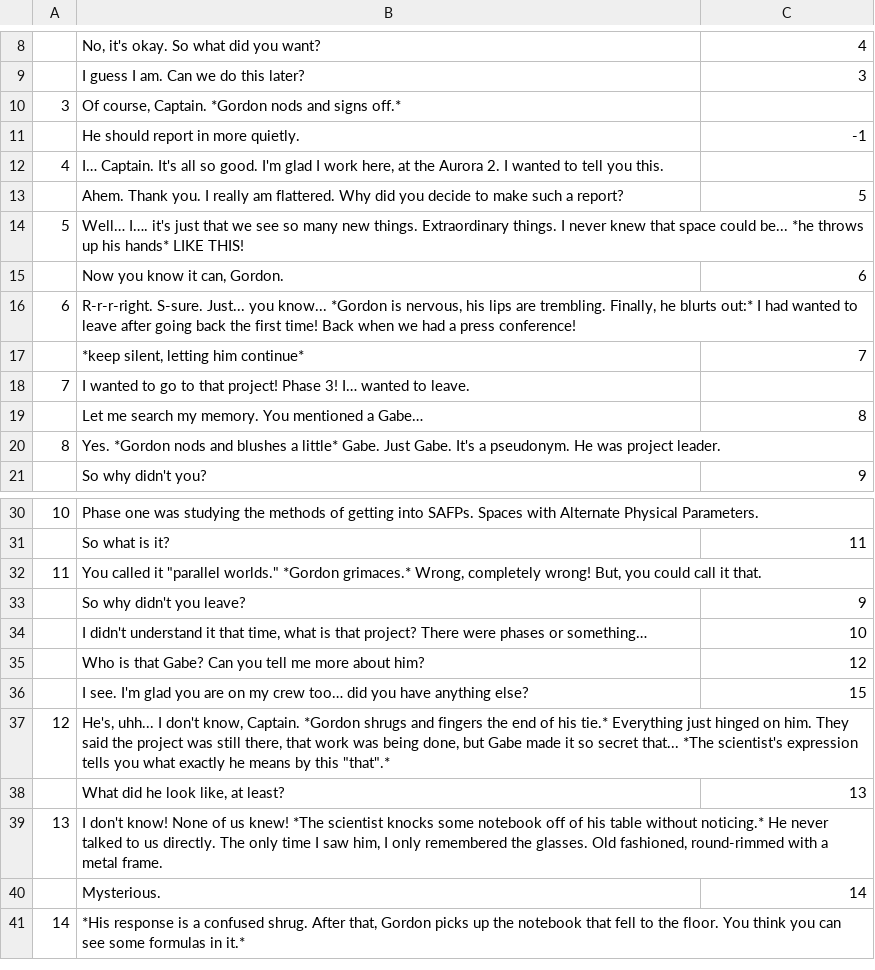
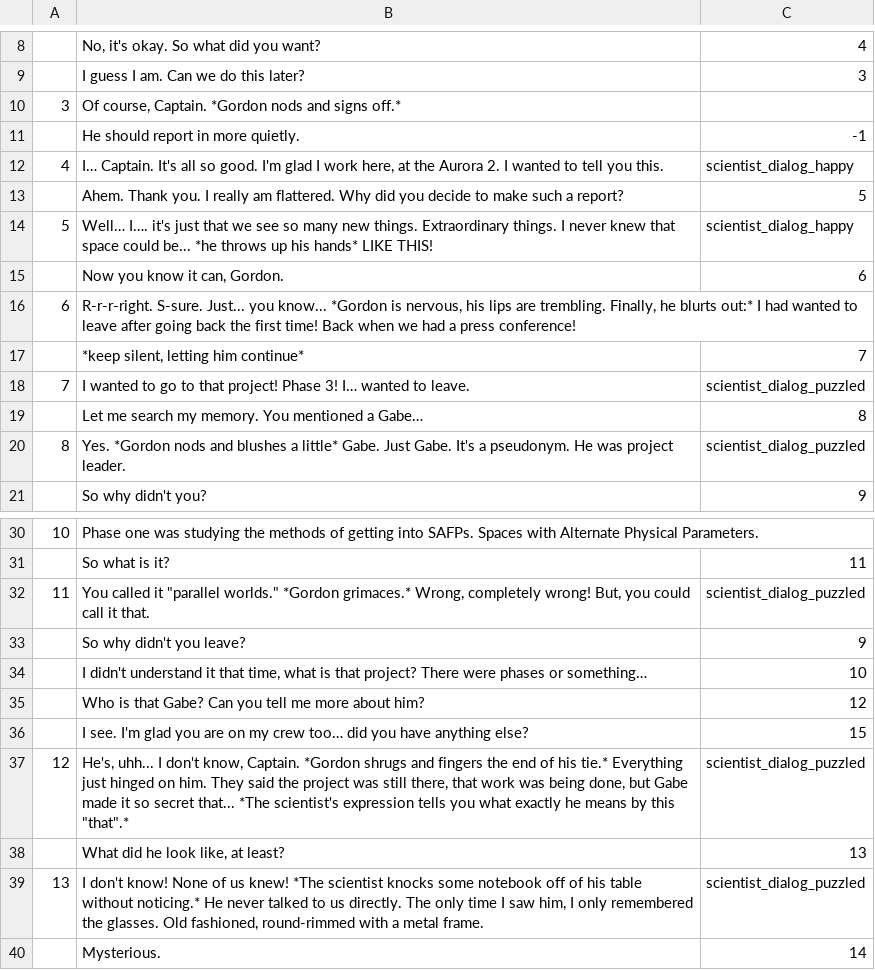
Before and after one commit to fyr77/aurora, a CSV file: doc/dialog sources/crew/gordon/thirdStage_eng.csv, drawn as a sheet; only a part is shown, gaps mark what is left out; the shorter side is filled out with more unchanged rows.

```diff
--- a/doc/dialog sources/crew/gordon/thirdStage_eng.csv
+++ b/doc/dialog sources/crew/gordon/thirdStage_eng.csv
@@ -11,5 +11,5 @@
 ;He should report in more quietly.;-1
-4;I… Captain. It's all so good. I'm glad I work here, at the Aurora 2. I wanted to tell you this.;
+4;I… Captain. It's all so good. I'm glad I work here, at the Aurora 2. I wanted to tell you this.;scientist_dialog_happy
 ;Ahem. Thank you. I really am flattered. Why did you decide to make such a report?;5
-5;Well… I…. it's just that we see so many new things. Extraordinary things. I never knew that space could be... *he throws up his hands* LIKE THIS!;
+5;Well… I…. it's just that we see so many new things. Extraordinary things. I never knew that space could be... *he throws up his hands* LIKE THIS!;scientist_dialog_happy
 ;Now you know it can, Gordon.;6
@@ -17,5 +17,5 @@
 ;*keep silent, letting him continue*;7
-7;I wanted to go to that project! Phase 3! I… wanted to leave.;
+7;I wanted to go to that project! Phase 3! I… wanted to leave.;scientist_dialog_puzzled
 ;Let me search my memory. You mentioned a Gabe…;8
-8;Yes. *Gordon nods and blushes a little* Gabe. Just Gabe. It's a pseudonym. He was project leader.;
+8;Yes. *Gordon nods and blushes a little* Gabe. Just Gabe. It's a pseudonym. He was project leader.;scientist_dialog_puzzled
 ;So why didn't you?;9
@@ -31,3 +31,3 @@
 ;So what is it?;11
-11;"You called it ""parallel worlds."" *Gordon grimaces.* Wrong, completely wrong! But, you could call it that.";
+11;"You called it ""parallel worlds."" *Gordon grimaces.* Wrong, completely wrong! But, you could call it that.";scientist_dialog_puzzled
 ;So why didn't you leave?;9
@@ -36,5 +36,5 @@
 ;I see. I'm glad you are on my crew too… did you have anything else?;15
-12;"He's, uhh... I don't know, Captain. *Gordon shrugs and fingers the end of his tie.* Everything just hinged on him. They said the project was still there, that work was being done, but Gabe made it so secret that... *The scientist's expression tells you what exactly he means by this ""that"".*";
+12;"He's, uhh... I don't know, Captain. *Gordon shrugs and fingers the end of his tie.* Everything just hinged on him. They said the project was still there, that work was being done, but Gabe made it so secret that... *The scientist's expression tells you what exactly he means by this ""that"".*";scientist_dialog_puzzled
 ;What did he look like, at least?;13
-13;I don't know! None of us knew! *The scientist knocks some notebook off of his table without noticing.* He never talked to us directly. The only time I saw him, I only remembered the glasses. Old fashioned, round-rimmed with a metal frame.;
+13;I don't know! None of us knew! *The scientist knocks some notebook off of his table without noticing.* He never talked to us directly. The only time I saw him, I only remembered the glasses. Old fashioned, round-rimmed with a metal frame.;scientist_dialog_puzzled
 ;Mysterious.;14
```
Also changed, not shown: doc/dialog sources/crew/gordon/thirdStage.csv.
